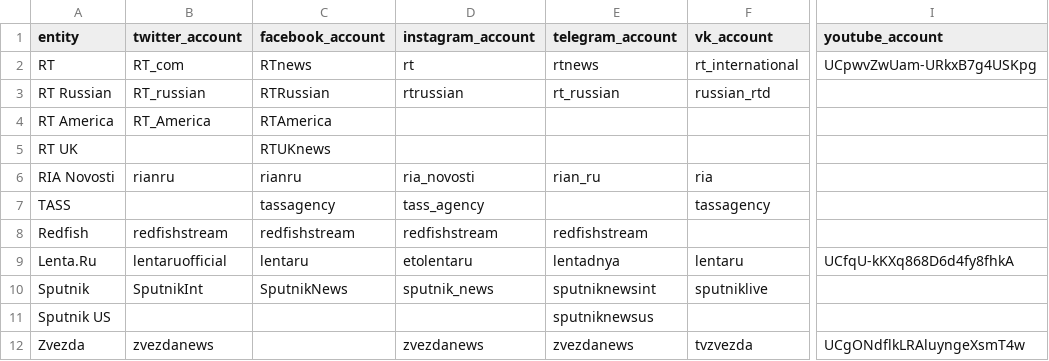
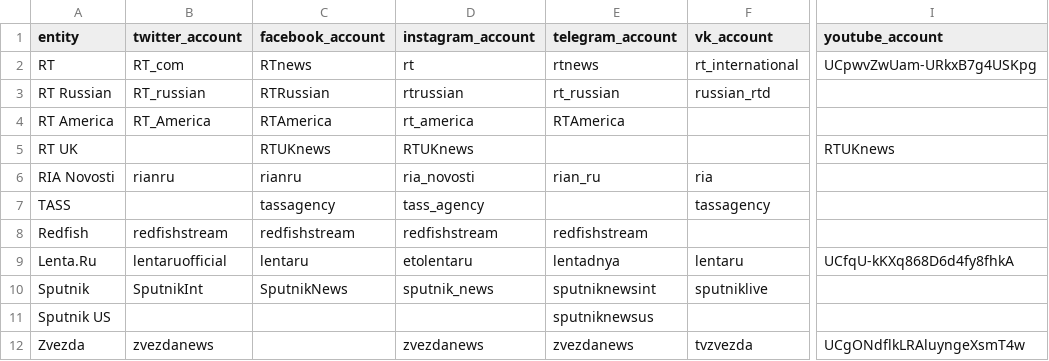
Before and after one commit to keelerh/state-controlled-media, a CSV file: russia.csv, drawn as a sheet; only a part is shown, gaps mark what is left out; the diff names each change by its address in the sheet, - before the commit and + after, or states it on an @@ line.

Commit message:
Update russia.csv

```diff
--- a/russia.csv
+++ b/russia.csv
-D4 (instagram_account): (empty)
+D4 (instagram_account): rt_america
-E4 (telegram_account): (empty)
+E4 (telegram_account): RTAmerica
-D5 (instagram_account): (empty)
+D5 (instagram_account): RTUKnews
-I5 (youtube_account): (empty)
+I5 (youtube_account): RTUKnews
```
